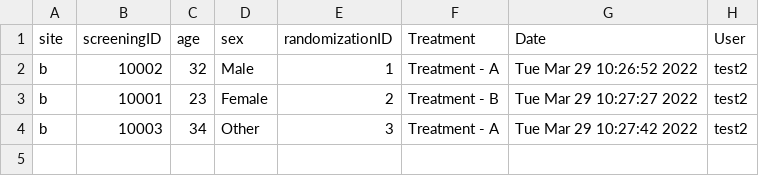
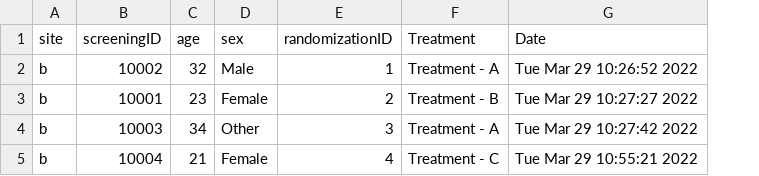
Before and after one commit to MAEMOD-MORU/RandomApp, a CSV file: www/data/data-b.csv, drawn as a sheet; removed rows and columns are numbered as before the commit, all else as after; the diff names each change by its address in the sheet, - before the commit and + after, or states it on an @@ line.

```diff
--- a/www/data/data-b.csv
+++ b/www/data/data-b.csv
-column H (User), rows 2-4: all test2
+row 5: b | 10004 | 21 | Female | 4 | Treatment - C | Tue Mar 29 10:55:21 2022
```
Also changed, not shown: www/data/data-a.csv, www/data/data-c.csv, 3 other files.
